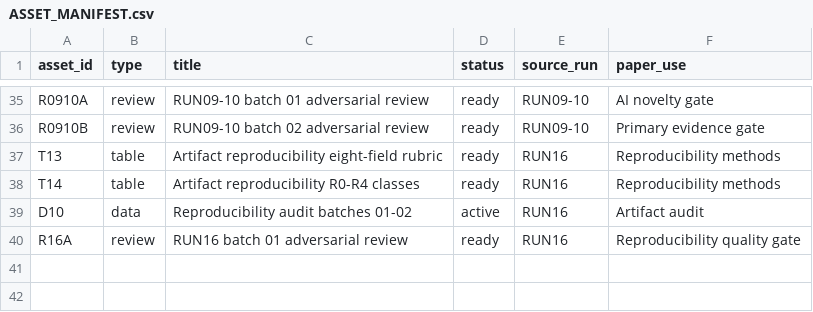
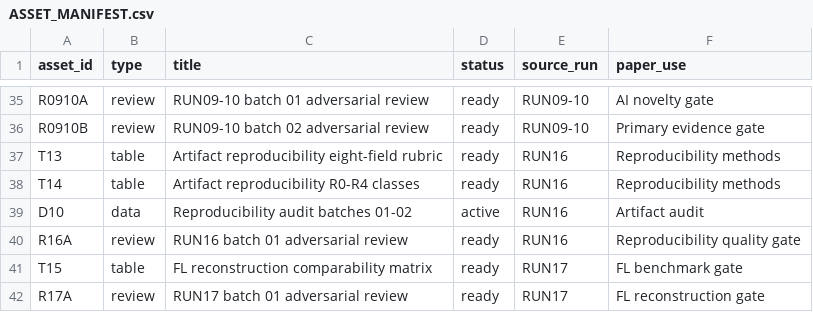
Before and after one commit to Arithmetic-Power-Geometry/Metaverse-Research-Framework, a CSV file: paper_ready_results/ASSET_MANIFEST.csv, drawn as a sheet; only a part is shown, gaps mark what is left out.

Commit message:
Register RUN 17 FL reconstruction assets

```diff
--- a/paper_ready_results/ASSET_MANIFEST.csv
+++ b/paper_ready_results/ASSET_MANIFEST.csv
@@ -40 +40,3 @@ D10,data,Reproducibility audit batches 01-02,active,RUN16,Artifact audit
 R16A,review,RUN16 batch 01 adversarial review,ready,RUN16,Reproducibility quality gate
+T15,table,FL reconstruction comparability matrix,ready,RUN17,FL benchmark gate
+R17A,review,RUN17 batch 01 adversarial review,ready,RUN17,FL reconstruction gate
```
